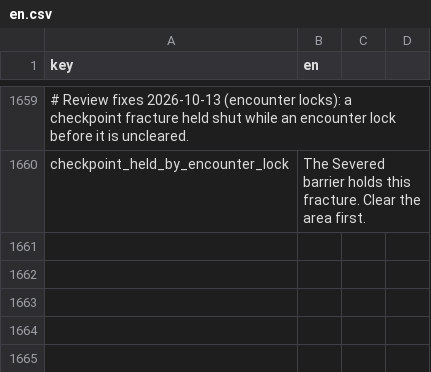
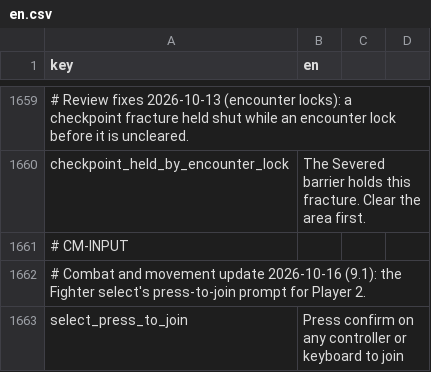
Before and after one commit to malakey/fighters-through-time-v3, a CSV file: localization/en.csv, drawn as a sheet; only a part is shown, gaps mark what is left out; the diff names each change by its address in the sheet, - before the commit and + after, or states it on an @@ line.

```diff
--- a/localization/en.csv
+++ b/localization/en.csv
+row 1661: # CM-INPUT
+row 1662: # Combat and movement update 2026-10-16 (9.1): the Fighter select's press-to-join prompt for Player 2.
+row 1663: select_press_to_join | Press confirm on any controller or keyboard to join
```
Also changed, not shown: 10 other files.
